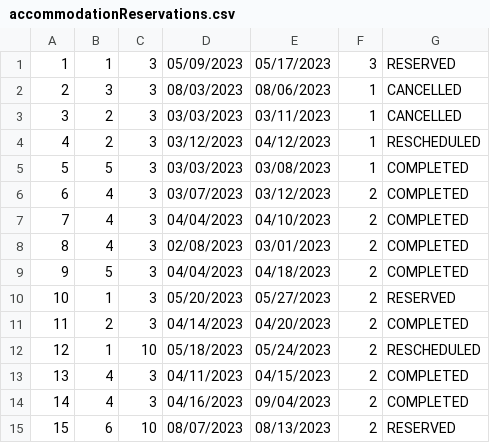
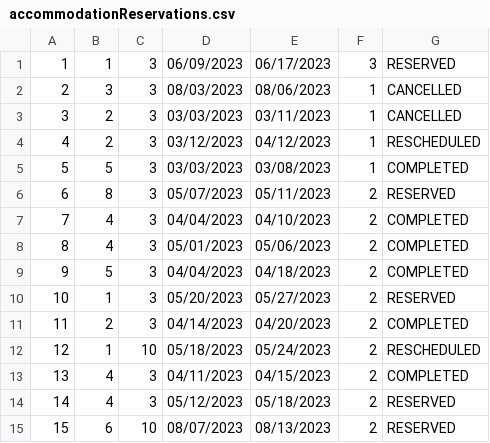
Before and after one commit to anastano/group-3-team-B, a CSV file: SIMS_HCI_Project/SIMS_HCI_Project/Resources/Database/accommodationReservations.csv, drawn as a sheet.

```diff
--- a/SIMS_HCI_Project/SIMS_HCI_Project/Resources/Database/accommodationReservations.csv
+++ b/SIMS_HCI_Project/SIMS_HCI_Project/Resources/Database/accommodationReservations.csv
@@ -1,2 +1,2 @@
-1|1|3|05/09/2023|05/17/2023|3|RESERVED
+1|1|3|06/09/2023|06/17/2023|3|RESERVED
 2|3|3|08/03/2023|08/06/2023|1|CANCELLED
@@ -5,5 +5,5 @@
 5|5|3|03/03/2023|03/08/2023|1|COMPLETED
-6|4|3|03/07/2023|03/12/2023|2|COMPLETED
+6|8|3|05/07/2023|05/11/2023|2|RESERVED
 7|4|3|04/04/2023|04/10/2023|2|COMPLETED
-8|4|3|02/08/2023|03/01/2023|2|COMPLETED
+8|4|3|05/01/2023|05/06/2023|2|COMPLETED
 9|5|3|04/04/2023|04/18/2023|2|COMPLETED
@@ -13,3 +13,3 @@
 13|4|3|04/11/2023|04/15/2023|2|COMPLETED
-14|4|3|04/16/2023|09/04/2023|2|COMPLETED
+14|4|3|05/12/2023|05/18/2023|2|RESERVED
 15|6|10|08/07/2023|08/13/2023|2|RESERVED
```
Also changed, not shown: 5 other files.
